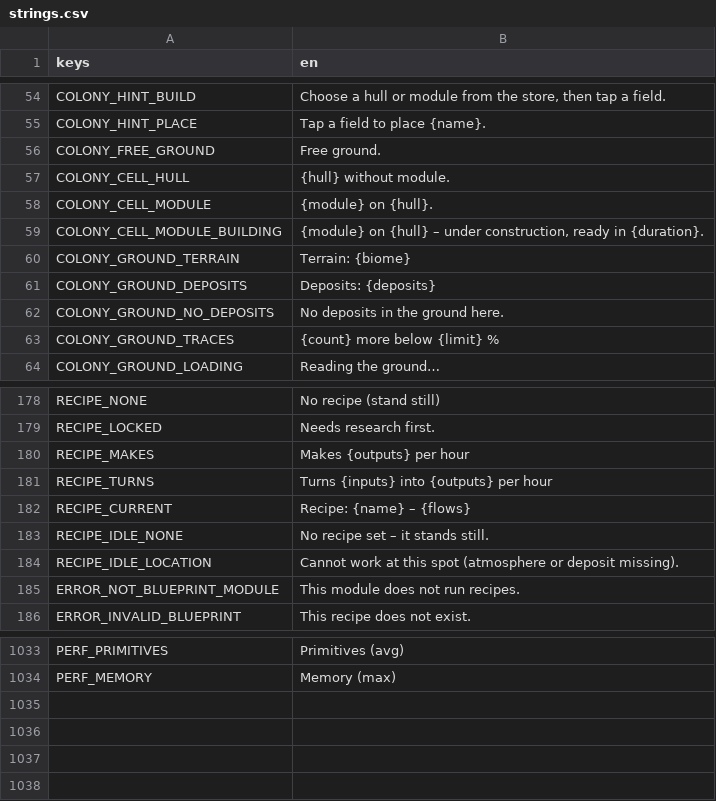
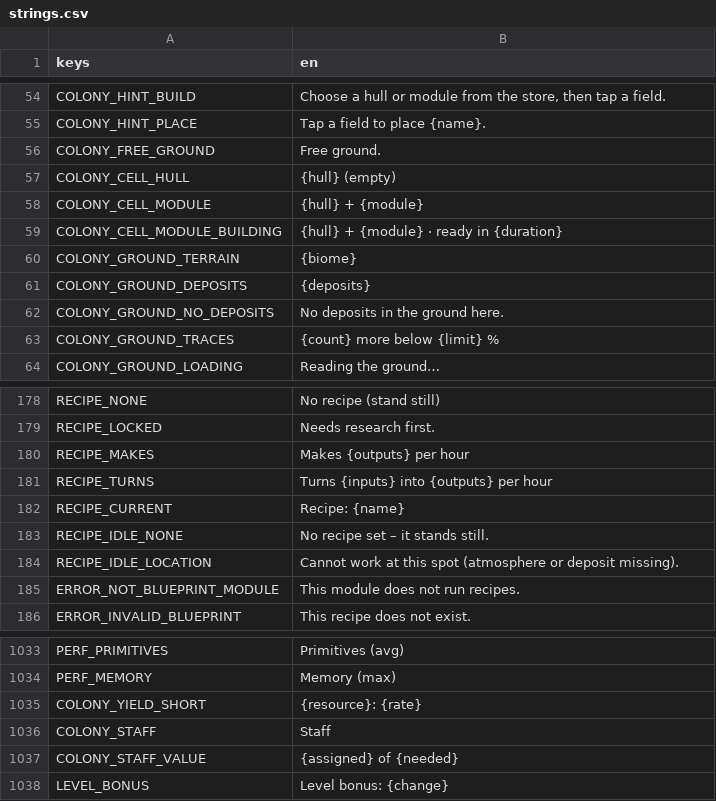
Before and after one commit to speedygtd-te/trade-empire2-frontend, a CSV file: i18n/strings.csv, drawn as a sheet; only a part is shown, gaps mark what is left out.

```diff
--- a/i18n/strings.csv
+++ b/i18n/strings.csv
@@ -56,7 +56,7 @@ COLONY_HINT_PLACE,Tap a field to place {name}.
 COLONY_FREE_GROUND,Free ground.
-COLONY_CELL_HULL,{hull} without module.
-COLONY_CELL_MODULE,{module} on {hull}.
-COLONY_CELL_MODULE_BUILDING,"{module} on {hull} – under construction, ready in {duration}."
-COLONY_GROUND_TERRAIN,Terrain: {biome}
-COLONY_GROUND_DEPOSITS,Deposits: {deposits}
+COLONY_CELL_HULL,{hull} (empty)
+COLONY_CELL_MODULE,{hull} + {module}
+COLONY_CELL_MODULE_BUILDING,"{hull} + {module} · ready in {duration}"
+COLONY_GROUND_TERRAIN,{biome}
+COLONY_GROUND_DEPOSITS,{deposits}
 COLONY_GROUND_NO_DEPOSITS,No deposits in the ground here.
@@ -181,3 +181,3 @@ RECIPE_MAKES,Makes {outputs} per hour
 RECIPE_TURNS,Turns {inputs} into {outputs} per hour
-RECIPE_CURRENT,Recipe: {name} – {flows}
+RECIPE_CURRENT,Recipe: {name}
 RECIPE_IDLE_NONE,No recipe set – it stands still.
@@ -1036 +1036,5 @@ PERF_PRIMITIVES,Primitives (avg)
 PERF_MEMORY,Memory (max)
+COLONY_YIELD_SHORT,{resource}: {rate}
+COLONY_STAFF,Staff
+COLONY_STAFF_VALUE,{assigned} of {needed}
+LEVEL_BONUS,Level bonus: {change}
```
Also changed, not shown: 1 other file.
